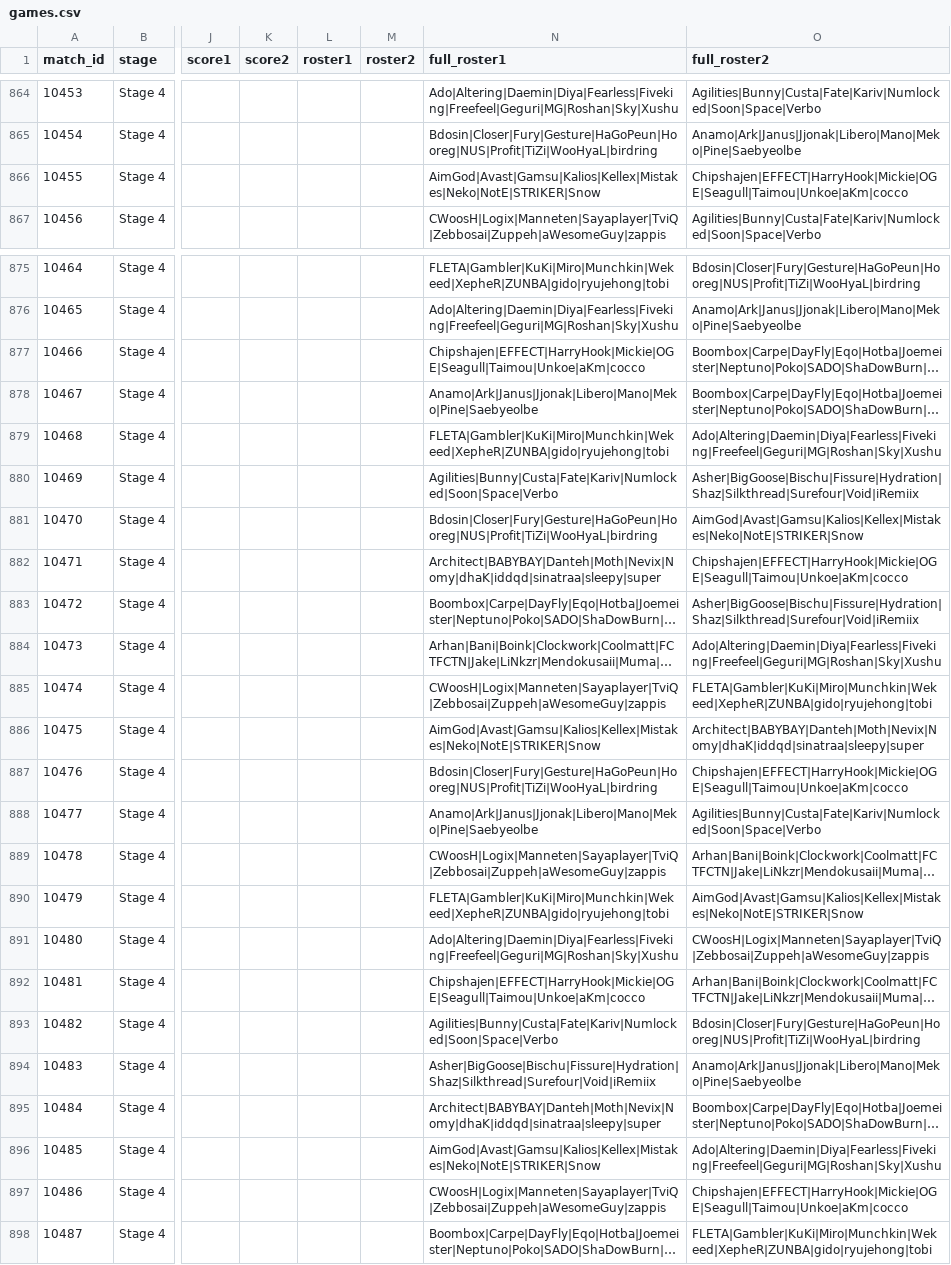
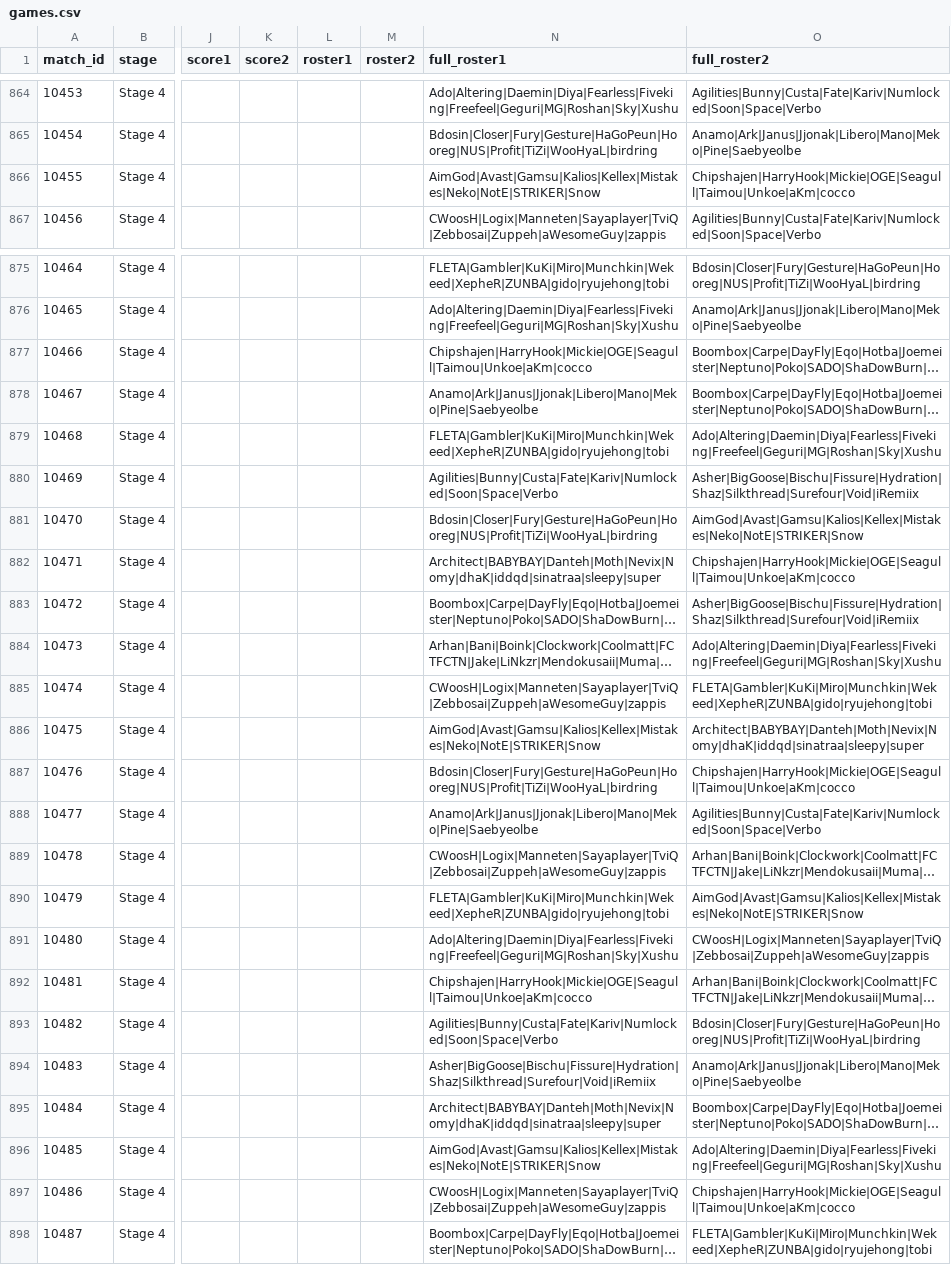
Before and after one commit to ClumsyLee/owl-sr, a CSV file: games.csv, drawn as a sheet; only a part is shown, gaps mark what is left out; long unchanged cells end in …; the diff covers the shown part only; the diff names each change by its address in the sheet, - before the commit and + after, or states it on an @@ line.

Commit message:
Effect not in stage 4.

```diff
--- a/games.csv
+++ b/games.csv
-O866 (full_roster2): Chipshajen|EFFECT|HarryHook|Mickie|OGE|Seagull|Taimou|Unkoe|aKm|cocco
+O866 (full_roster2): Chipshajen|HarryHook|Mickie|OGE|Seagull|Taimou|Unkoe|aKm|cocco
-N877 (full_roster1): Chipshajen|EFFECT|HarryHook|Mickie|OGE|Seagull|Taimou|Unkoe|aKm|cocco
+N877 (full_roster1): Chipshajen|HarryHook|Mickie|OGE|Seagull|Taimou|Unkoe|aKm|cocco
-O882 (full_roster2): Chipshajen|EFFECT|HarryHook|Mickie|OGE|Seagull|Taimou|Unkoe|aKm|cocco
+O882 (full_roster2): Chipshajen|HarryHook|Mickie|OGE|Seagull|Taimou|Unkoe|aKm|cocco
-O887 (full_roster2): Chipshajen|EFFECT|HarryHook|Mickie|OGE|Seagull|Taimou|Unkoe|aKm|cocco
+O887 (full_roster2): Chipshajen|HarryHook|Mickie|OGE|Seagull|Taimou|Unkoe|aKm|cocco
-N892 (full_roster1): Chipshajen|EFFECT|HarryHook|Mickie|OGE|Seagull|Taimou|Unkoe|aKm|cocco
+N892 (full_roster1): Chipshajen|HarryHook|Mickie|OGE|Seagull|Taimou|Unkoe|aKm|cocco
-O897 (full_roster2): Chipshajen|EFFECT|HarryHook|Mickie|OGE|Seagull|Taimou|Unkoe|aKm|cocco
+O897 (full_roster2): Chipshajen|HarryHook|Mickie|OGE|Seagull|Taimou|Unkoe|aKm|cocco
```
Also changed, not shown: 4 edited cells elsewhere in this file, availabilities.csv, 1 other file.
